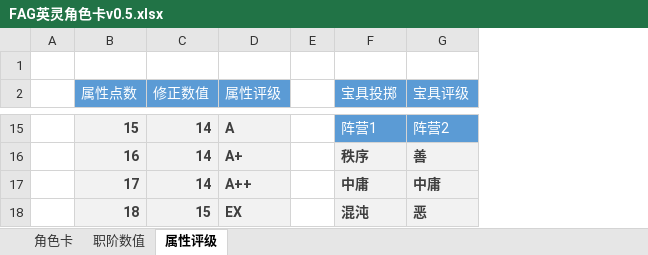
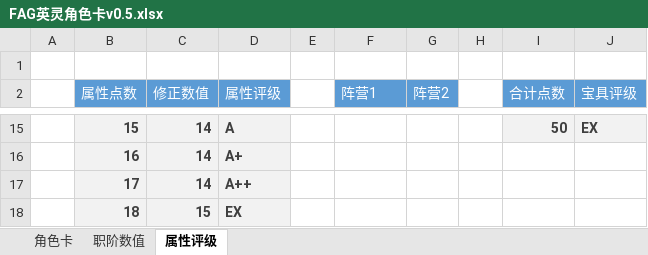
Before and after one commit to enderloong/FateAtrousGrailTRPG, an Excel workbook: 角色卡/FAG英灵角色卡v0.5.xlsx, sheet 属性评级, drawn as a sheet; only a part is shown, gaps mark what is left out; values as stored, in another font and other column widths than the file's, no borders; addresses are those after the commit; the diff covers the shown part only; the diff names each change by its address in the sheet, - before the commit and + after, or states it on an @@ line.

```diff
--- a/角色卡/FAG英灵角色卡v0.5.xlsx (sheet 属性评级)
+++ b/角色卡/FAG英灵角色卡v0.5.xlsx (sheet 属性评级)
+column G (阵营2), empty
+column H, empty
+column I (合计点数), row 15: 50
-F2: 宝具投掷
+F2: 阵营1
-F15 (阵营1): 阵营1
+F15 (阵营1): (empty)
-F15 fill: #5B9BD5
+F15 fill: none
-J15 (宝具评级): 阵营2
+J15 (宝具评级): EX
@@ J15 fill: #5B9BD5 → #F2F2F2, bold: off → on, text colour: #FFFFFF → #3F3F3F @@
-F16 (阵营1): 秩序
+F16 (阵营1): (empty)
-F16:F18 fill: #F2F2F2
+F16:F18 fill: none
-J16 (宝具评级): 善
+J16 (宝具评级): (empty)
-J16:J18 fill: #F2F2F2
+J16:J18 fill: none
-F17 (阵营1): 中庸
+F17 (阵营1): (empty)
-J17 (宝具评级): 中庸
+J17 (宝具评级): (empty)
-F18 (阵营1): 混沌
+F18 (阵营1): (empty)
-J18 (宝具评级): 恶
+J18 (宝具评级): (empty)
```
Also changed, not shown: 23 edited cells and cell formats elsewhere in this sheet, sheet 角色卡, sheet 职阶数值, 范例/宝具范例v0.5.0.220814.xlsx, 1 other file.
